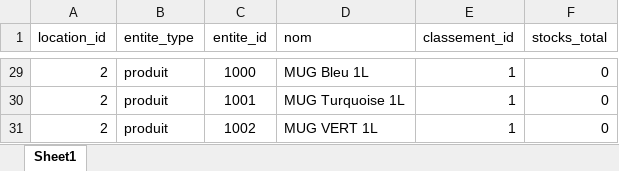
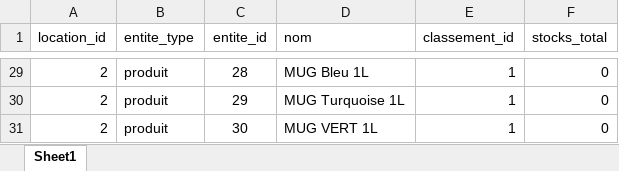
Before and after one commit to ElZARA407/ERP-CMP, an Excel workbook: backend-erp/database/seeders/data/Stocks.xlsx, sheet Sheet1, drawn as a sheet; only a part is shown, gaps mark what is left out; values as stored, in another font and other column widths than the file's, no borders; the diff covers the shown part only; the diff names each change by its address in the sheet, - before the commit and + after, or states it on an @@ line.

```diff
--- a/backend-erp/database/seeders/data/Stocks.xlsx (sheet Sheet1)
+++ b/backend-erp/database/seeders/data/Stocks.xlsx (sheet Sheet1)
-C29 (entite_id): 1000
+C29 (entite_id): 28
-C30 (entite_id): 1001
+C30 (entite_id): 29
-C31 (entite_id): 1002
+C31 (entite_id): 30
```
Also changed, not shown: other rows of this sheet, backend-erp/database/seeders/data/produits_finis_classifies.xlsx, 40 other files.
